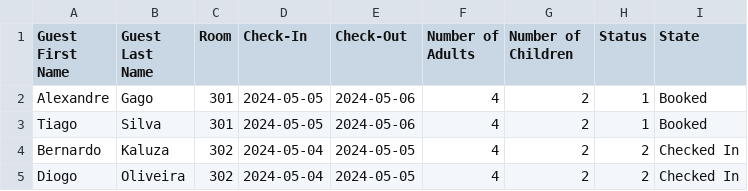
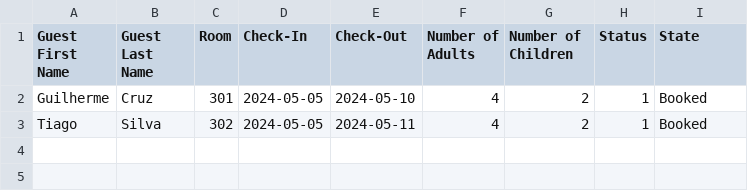
Before and after one commit to CruzGGC/ProjetoLP2, a CSV file: src/Tables/BT.csv, drawn as a sheet.

```diff
--- a/src/Tables/BT.csv
+++ b/src/Tables/BT.csv
@@ -1,5 +1,3 @@
 Guest First Name, Guest Last Name, Room, Check-In, Check-Out, Number of Adults, Number of Children, Status, State
-Alexandre,Gago,301,2024-05-05,2024-05-06,4,2,1,Booked
-Tiago,Silva,301,2024-05-05,2024-05-06,4,2,1,Booked
-Bernardo,Kaluza,302,2024-05-04,2024-05-05,4,2,2,Checked In
-Diogo,Oliveira,302,2024-05-04,2024-05-05,4,2,2,Checked In
+Guilherme,Cruz,301,2024-05-05,2024-05-10,4,2,1,Booked
+Tiago,Silva,302,2024-05-05,2024-05-11,4,2,1,Booked
```
Also changed, not shown: 8 other files.
